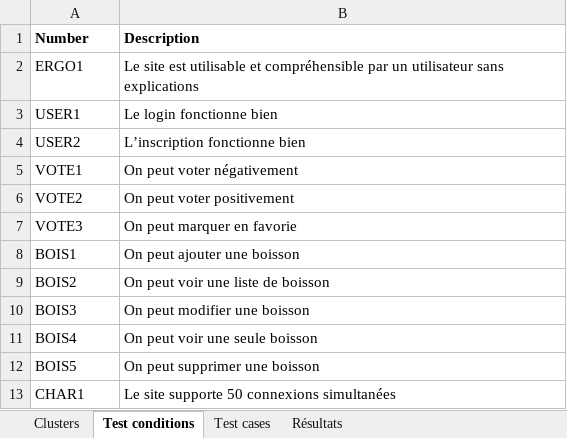
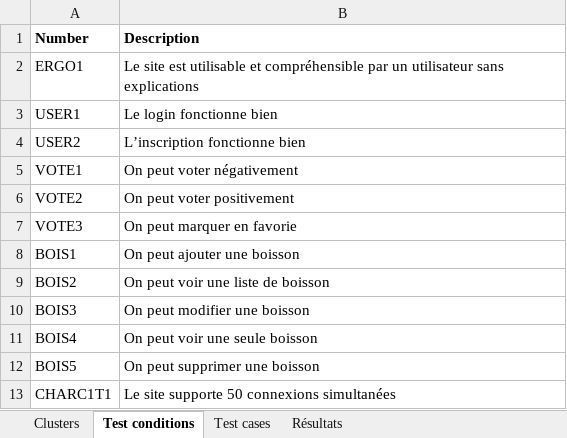
Before and after one commit to bull0n/springwater, an Excel workbook: documentation/specTestSpringwater.xlsx, sheet Test conditions, drawn as a sheet; values as stored, in another font and other column widths than the file's, no borders; the diff names each change by its address in the sheet, - before the commit and + after, or states it on an @@ line.

Commit message:
Spec test

```diff
--- a/documentation/specTestSpringwater.xlsx (sheet Test conditions)
+++ b/documentation/specTestSpringwater.xlsx (sheet Test conditions)
-A13 (Number): CHAR1
+A13 (Number): CHARC1T1
```
Also changed, not shown: sheet Test cases.
